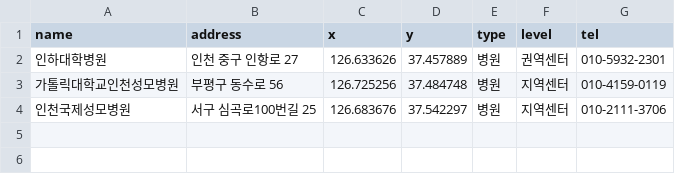
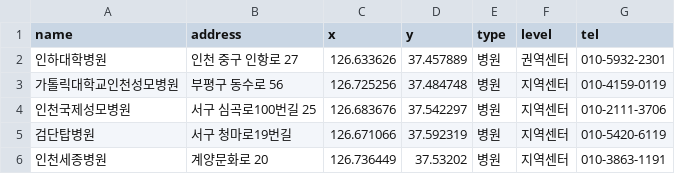
Before and after one commit to traumapoint7/traumapoint-vercel, a CSV file: data/traumalist.csv, drawn as a sheet.

Commit message:
hospital added

```diff
--- a/data/traumalist.csv
+++ b/data/traumalist.csv
@@ -4 +4,3 @@ name,address,x,y,type ,level,tel
 인천국제성모병원,서구 심곡로100번길 25,126.683676,37.542297,병원,지역센터,010-2111-3706
+검단탑병원,서구 청마로19번길,126.671066,37.592319,병원,지역센터,010-5420-6119
+인천세종병원,계양문화로 20,126.736449,37.53202,병원,지역센터,010-3863-1191
```
